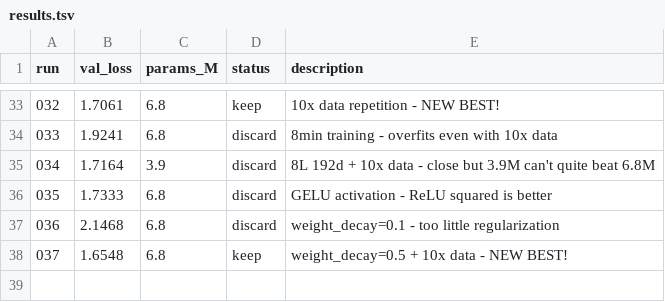
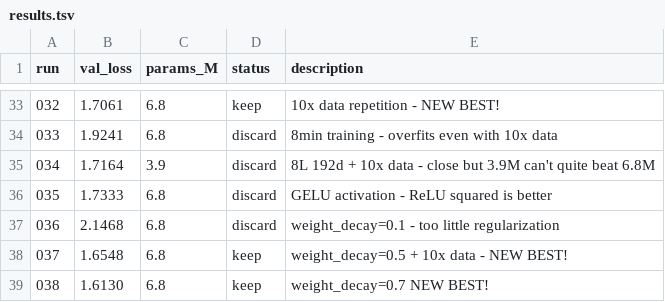
Before and after one commit to nipunbatra/autoresearch, a TSV file: results.tsv, drawn as a sheet; only a part is shown, gaps mark what is left out.

Commit message:
exp 038: weight_decay=0.7 NEW BEST! (val=1.6130)

```diff
--- a/results.tsv
+++ b/results.tsv
@@ -38 +38,2 @@ run	val_loss	params_M	status	description
 037	1.6548	6.8	keep	weight_decay=0.5 + 10x data - NEW BEST!
+038	1.6130	6.8	keep	weight_decay=0.7 NEW BEST!
```
Also changed, not shown: 3 other files.
